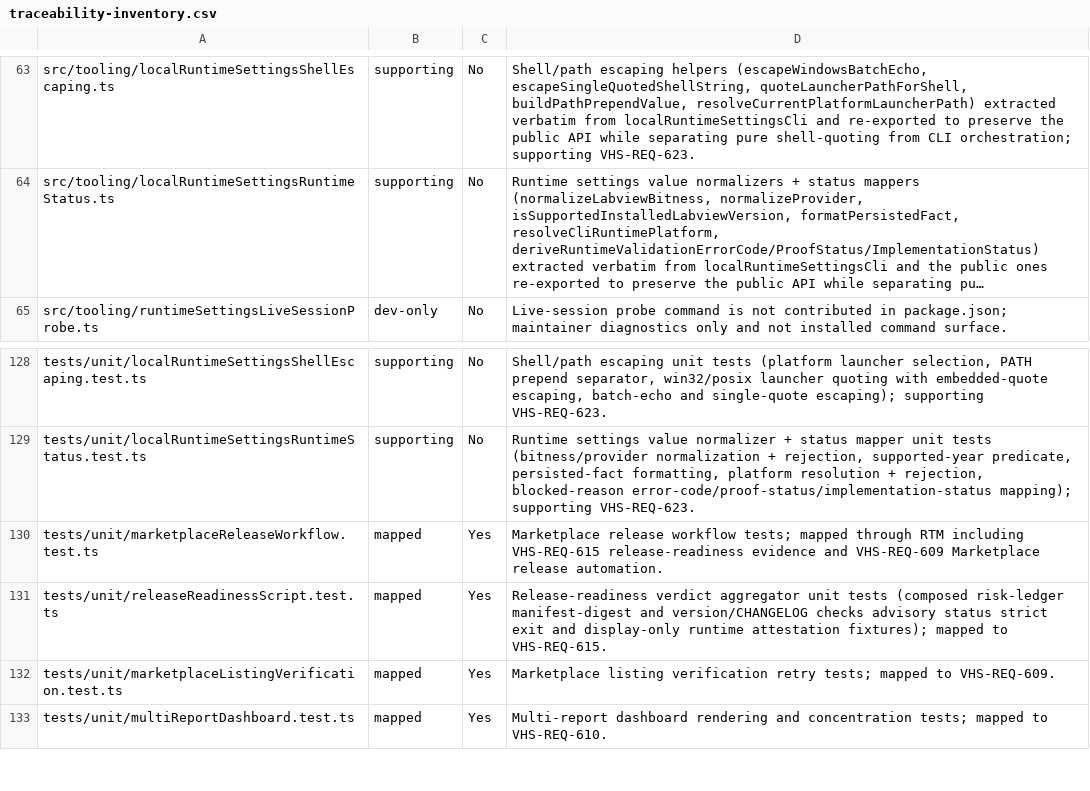
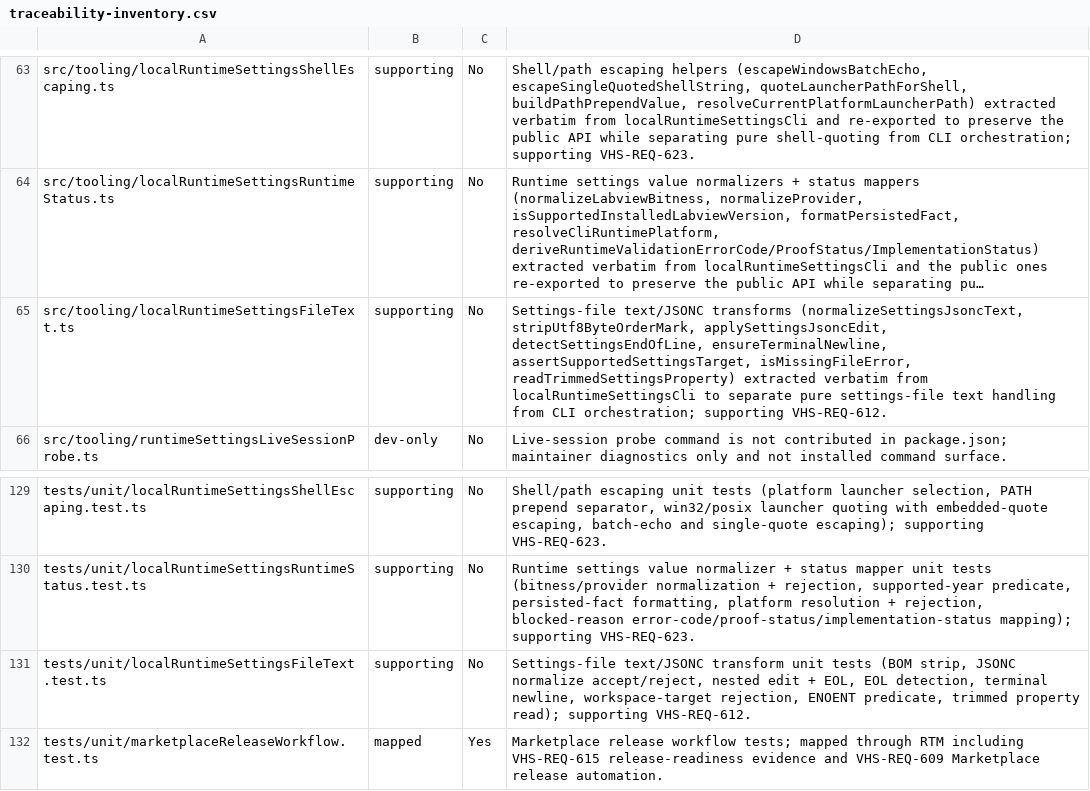
Before and after one commit to LabVIEW-Community-CI-CD/vi-history-suite, a CSV file: docs/requirements/traceability-inventory.csv, drawn as a sheet; only a part is shown, gaps mark what is left out; the shorter side is filled out with more unchanged rows; long unchanged cells end in …; the diff names each change by its address in the sheet, - before the commit and + after, or states it on an @@ line.

Commit message:
refactor(tooling): extract settings-file text transforms from localRuntimeSettingsCli
Move the pure settings-file text/JSONC transform cluster
(normalizeSettingsJsoncText, stripUtf8ByteOrderMark, applySettingsJsoncEdit,
detectSettingsEndOfLine, ensureTerminalNewline, assertSupportedSettingsTarget,
isMissingFileError, readTrimmedSettingsProperty) verbatim into
localRuntimeSettingsFileText.ts. All eight were module-private with no
external consumers, so the parent imports the seven it uses internally
and drops the now-unused jsonc-parser modify/applyEdits/ParseError imports.
Behavior-preserving; adds a focused unit test.

Closes #1700

```diff
--- a/docs/requirements/traceability-inventory.csv
+++ b/docs/requirements/traceability-inventory.csv
+row 65: src/tooling/localRuntimeSettingsFileText.ts | supporting | No | Settings-file text/JSONC transforms (normalizeSettingsJsoncText, stripUtf8ByteOrderMark, applySettingsJsoncEdit, detectSettingsEndOfLine, ensureTerminalNewline, assertSupportedSettingsTarget, isMissingFileError, readTrimmedSettingsProperty) extracted verbatim from localRuntimeSettingsCli to separate pure settings-file text handling from CLI orchestration; supporting VHS-REQ-612.
+row 131: tests/unit/localRuntimeSettingsFileText.test.ts | supporting | No | Settings-file text/JSONC transform unit tests (BOM strip, JSONC normalize accept/reject, nested edit + EOL, EOL detection, terminal newline, workspace-target rejection, ENOENT predicate, trimmed property read); supporting VHS-REQ-612.
```
Also changed, not shown: 3 other files.
